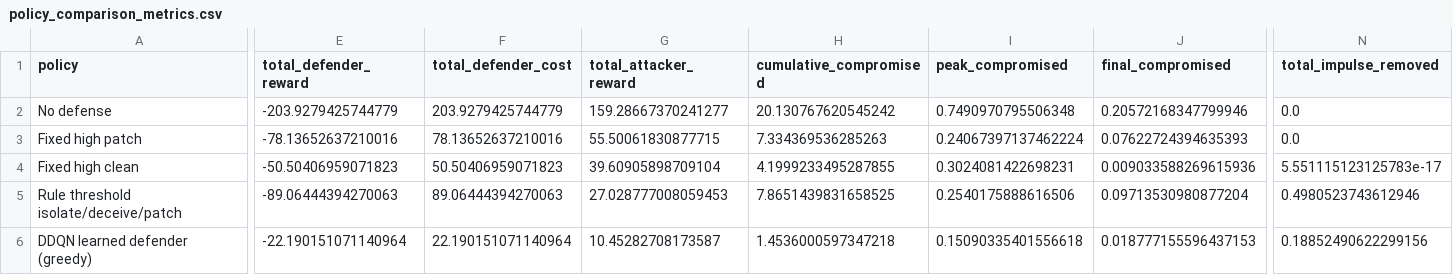
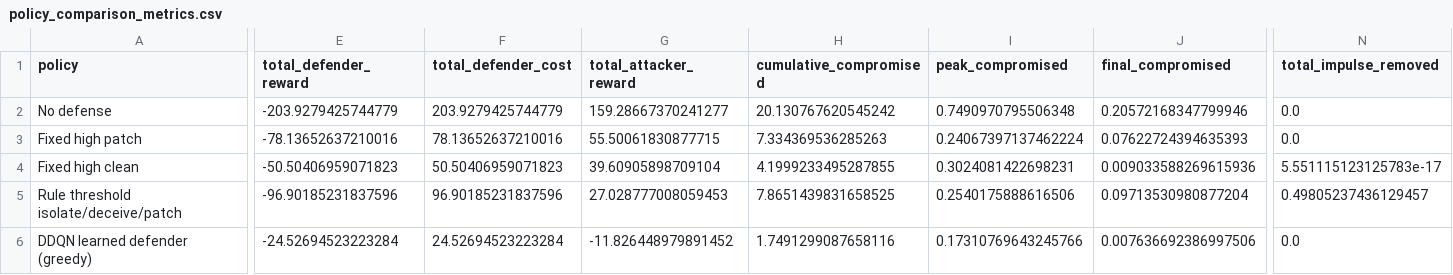
Before and after one commit to LYang910920/note1-cyber-control-games, a CSV file: experiments/policy_comparison_metrics.csv, drawn as a sheet; only a part is shown, gaps mark what is left out; the diff covers the shown part only; the diff names each change by its address in the sheet, - before the commit and + after, or states it on an @@ line.

```diff
--- a/experiments/policy_comparison_metrics.csv
+++ b/experiments/policy_comparison_metrics.csv
-E5 (total_defender_reward): -89.06444394270063
+E5 (total_defender_reward): -96.90185231837596
-F5 (total_defender_cost): 89.06444394270063
+F5 (total_defender_cost): 96.90185231837596
-N5 (total_impulse_removed): 0.4980523743612946
+N5 (total_impulse_removed): 0.49805237436129457
-E6 (total_defender_reward): -22.190151071140964
+E6 (total_defender_reward): -24.52694523223284
-F6 (total_defender_cost): 22.190151071140964
+F6 (total_defender_cost): 24.52694523223284
-G6 (total_attacker_reward): 10.45282708173587
+G6 (total_attacker_reward): -11.826448979891452
-H6 (cumulative_compromised): 1.4536000597347218
+H6 (cumulative_compromised): 1.7491299087658116
-I6 (peak_compromised): 0.15090335401556618
+I6 (peak_compromised): 0.17310769643245766
-J6 (final_compromised): 0.018777155596437153
+J6 (final_compromised): 0.007636692386997506
-N6 (total_impulse_removed): 0.18852490622299156
+N6 (total_impulse_removed): 0.0
```
Also changed, not shown: 4 edited cells elsewhere in this file, experiments/ddqn_training_history.csv, experiments/game_response_metrics.csv, 14 other files.
